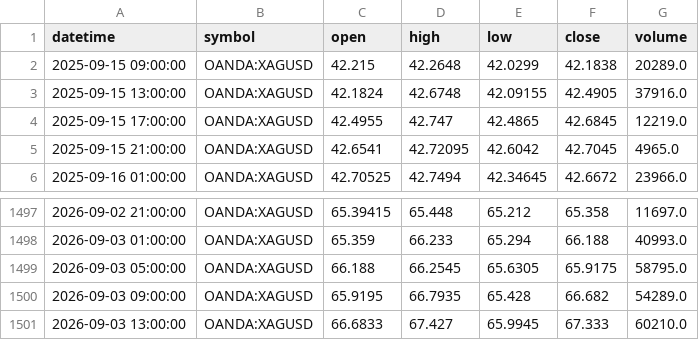
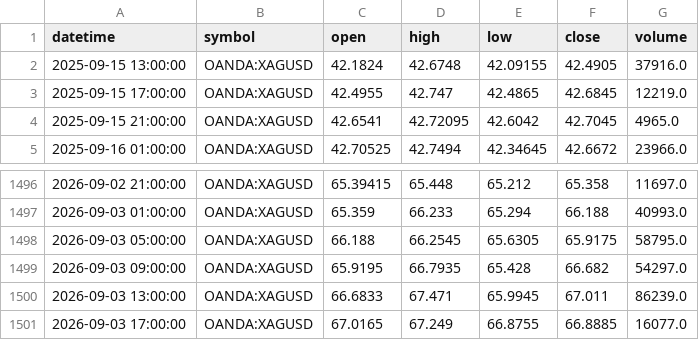
Before and after one commit to ashfaaqmohamed/usdxau, a CSV file: data/XAGUSD_4h.csv, drawn as a sheet; only a part is shown, gaps mark what is left out.

```diff
--- a/data/XAGUSD_4h.csv
+++ b/data/XAGUSD_4h.csv
@@ -1,3 +1,2 @@
 datetime,symbol,open,high,low,close,volume
-2025-09-15 09:00:00,OANDA:XAGUSD,42.215,42.2648,42.0299,42.1838,20289.0
 2025-09-15 13:00:00,OANDA:XAGUSD,42.1824,42.6748,42.09155,42.4905,37916.0
@@ -1499,3 +1498,4 @@ datetime,symbol,open,high,low,close,volume
 2026-09-03 05:00:00,OANDA:XAGUSD,66.188,66.2545,65.6305,65.9175,58795.0
-2026-09-03 09:00:00,OANDA:XAGUSD,65.9195,66.7935,65.428,66.682,54289.0
-2026-09-03 13:00:00,OANDA:XAGUSD,66.6833,67.427,65.9945,67.333,60210.0
+2026-09-03 09:00:00,OANDA:XAGUSD,65.9195,66.7935,65.428,66.682,54297.0
+2026-09-03 13:00:00,OANDA:XAGUSD,66.6833,67.471,65.9945,67.011,86239.0
+2026-09-03 17:00:00,OANDA:XAGUSD,67.0165,67.249,66.8755,66.8885,16077.0
```
Also changed, not shown: data/XAGUSD_1h.csv, data/XAGUSD_daily.csv, 7 other files.
